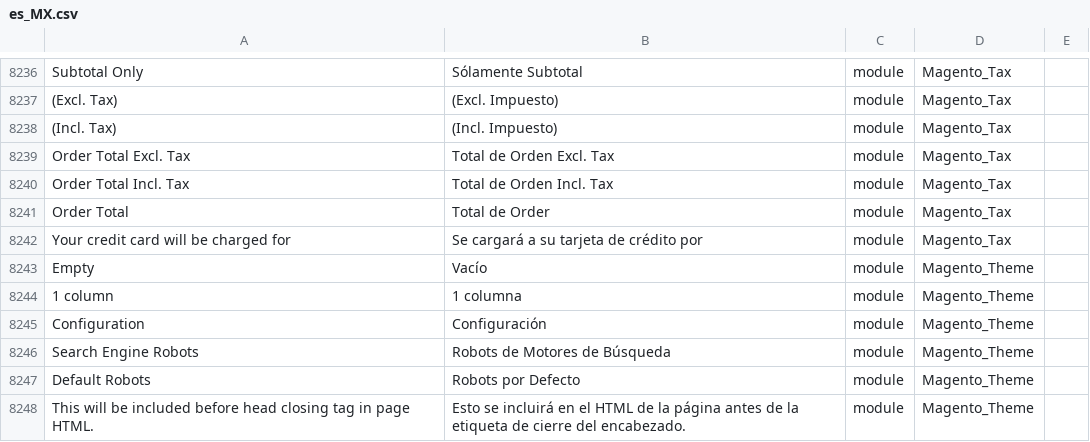
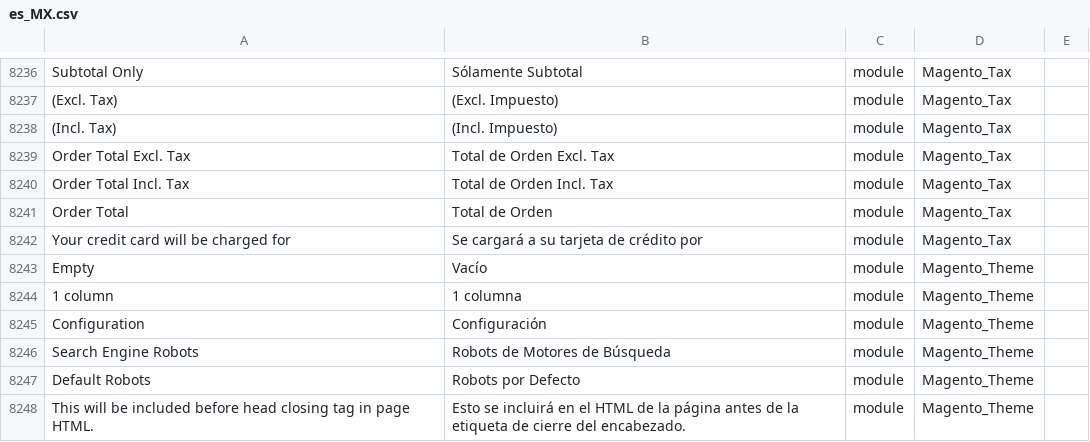
Before and after one commit to cniebla/magento2-es_mx, a CSV file: app/i18n/nieblaresearch/es_mx/es_MX.csv, drawn as a sheet; only a part is shown, gaps mark what is left out; the diff names each change by its address in the sheet, - before the commit and + after, or states it on an @@ line.

Commit message:
Total de Order

```diff
--- a/app/i18n/nieblaresearch/es_mx/es_MX.csv
+++ b/app/i18n/nieblaresearch/es_mx/es_MX.csv
-B8241: Total de Order
+B8241: Total de Orden
```
